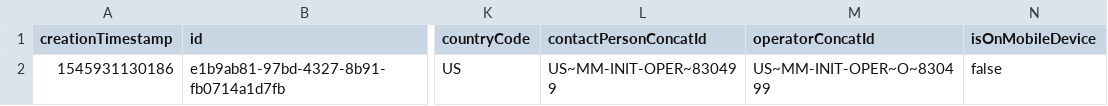
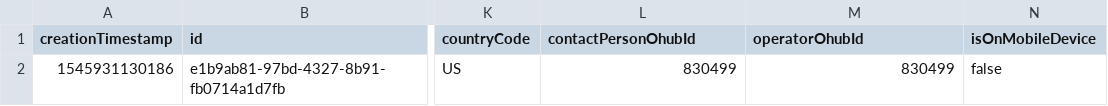
Before and after one commit to kishorem-mf/spark-jobs, a CSV file: sparktest/data/raw/campaign_clicks/COMMON_CAMPAIGN_CLICKS.csv, drawn as a sheet; only a part is shown, gaps mark what is left out; the diff names each change by its address in the sheet, - before the commit and + after, or states it on an @@ line.

Commit message:
OHUB-3181-3186 Updated all campaign classes and merging(commit1)

```diff
--- a/sparktest/data/raw/campaign_clicks/COMMON_CAMPAIGN_CLICKS.csv
+++ b/sparktest/data/raw/campaign_clicks/COMMON_CAMPAIGN_CLICKS.csv
-L1: contactPersonConcatId
+L1: contactPersonOhubId
-M1: operatorConcatId
+M1: operatorOhubId
-L2 (contactPersonOhubId): US~MM-INIT-OPER~830499
+L2 (contactPersonOhubId): 830499
-M2 (operatorOhubId): US~MM-INIT-OPER~O~830499
+M2 (operatorOhubId): 830499
```
Also changed, not shown: sparktest/data/raw/campaign_bounces/COMMON_CAMPAIGN_BOUNCES.csv, sparktest/data/raw/campaign_opens/COMMON_CAMPAIGN_OPENS.csv, 45 other files.
